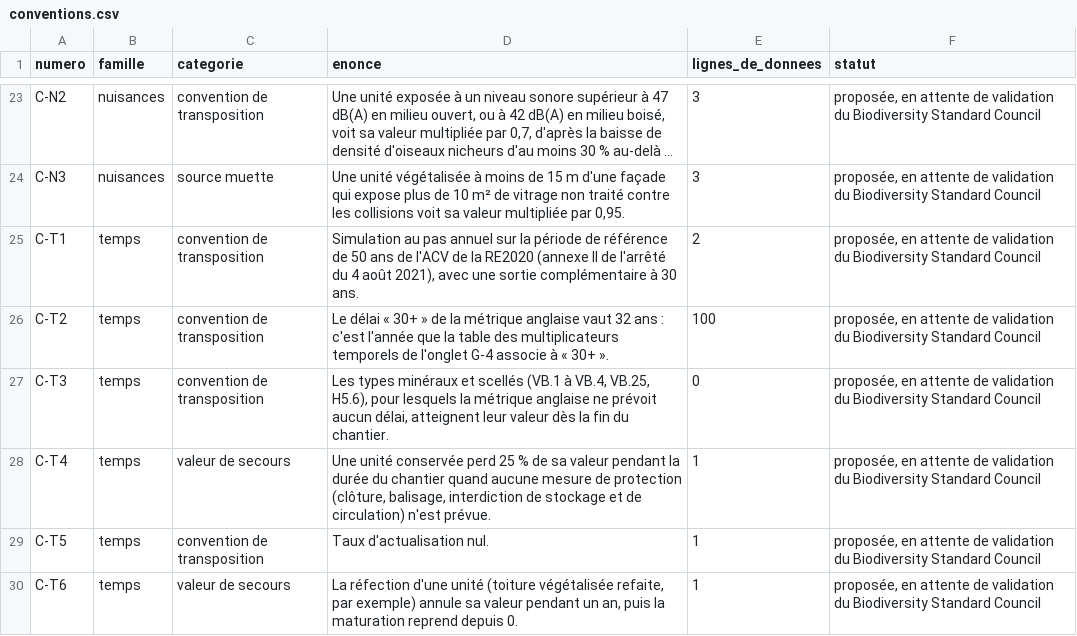
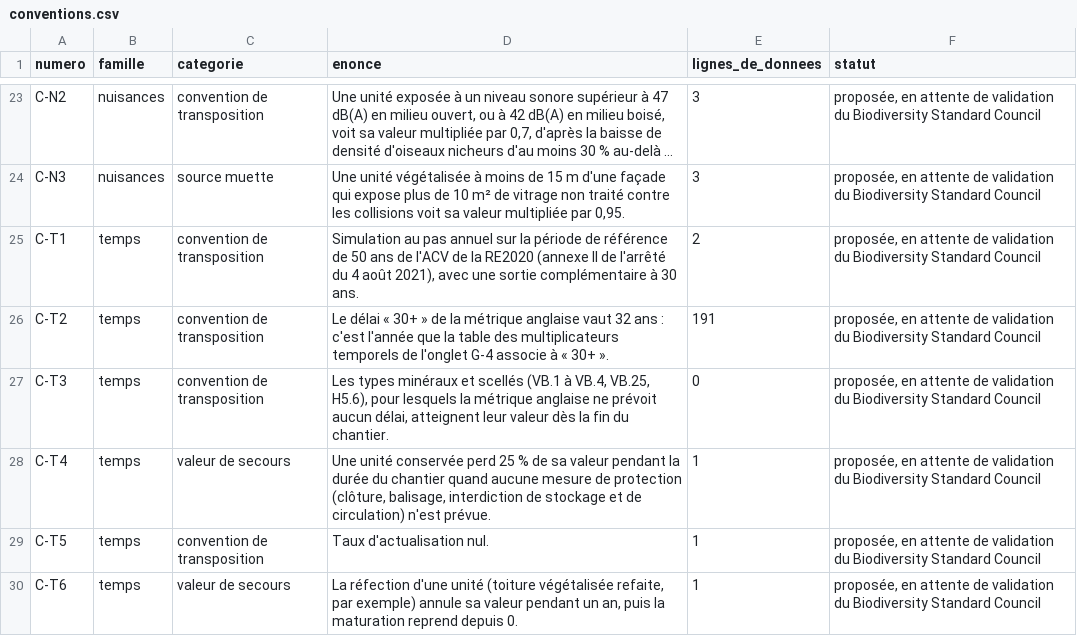
Before and after one commit to normaxis-group/opennat, a CSV file: donnees/conventions.csv, drawn as a sheet; only a part is shown, gaps mark what is left out; long unchanged cells end in ….

Commit message:
feat(donnees): délais d'amélioration de la métrique anglaise (onglet G-5)

```diff
--- a/donnees/conventions.csv
+++ b/donnees/conventions.csv
@@ -25,3 +25,3 @@ C-N3;nuisances;source muette;Une unité végétalisée à moins de 15 m d'une fa
 C-T1;temps;convention de transposition;Simulation au pas annuel sur la période de référence de 50 ans de l'ACV de la RE2020 (annexe II de l'arrêté du 4 août 2021), avec une sortie complémentaire à 30 ans.;2;proposée, en attente de validation du Biodiversity Standard Council
-C-T2;temps;convention de transposition;Le délai « 30+ » de la métrique anglaise vaut 32 ans : c'est l'année que la table des multiplicateurs temporels de l'onglet G-4 associe à « 30+ ».;100;proposée, en attente de validation du Biodiversity Standard Council
+C-T2;temps;convention de transposition;Le délai « 30+ » de la métrique anglaise vaut 32 ans : c'est l'année que la table des multiplicateurs temporels de l'onglet G-4 associe à « 30+ ».;191;proposée, en attente de validation du Biodiversity Standard Council
 C-T3;temps;convention de transposition;Les types minéraux et scellés (VB.1 à VB.4, VB.25, H5.6), pour lesquels la métrique anglaise ne prévoit aucun délai, atteignent leur valeur dès la fin du chantier.;0;proposée, en attente de validation du Biodiversity Standard Council
```
Also changed, not shown: 4 other files.
